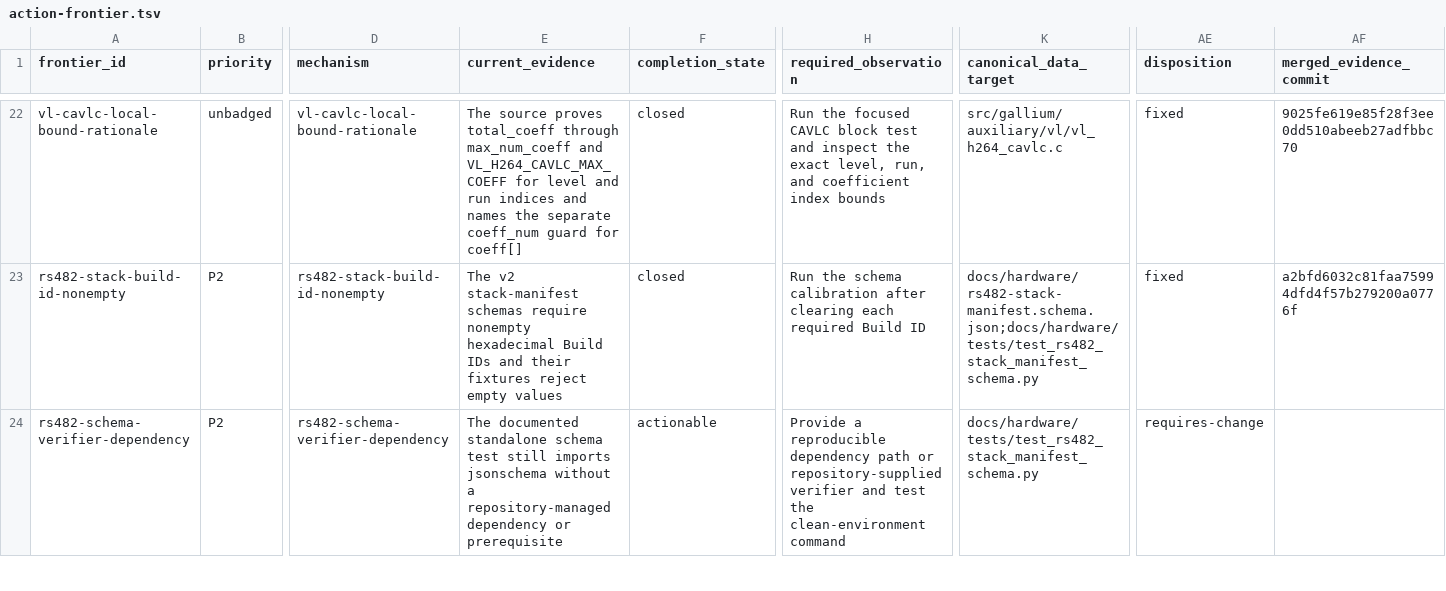
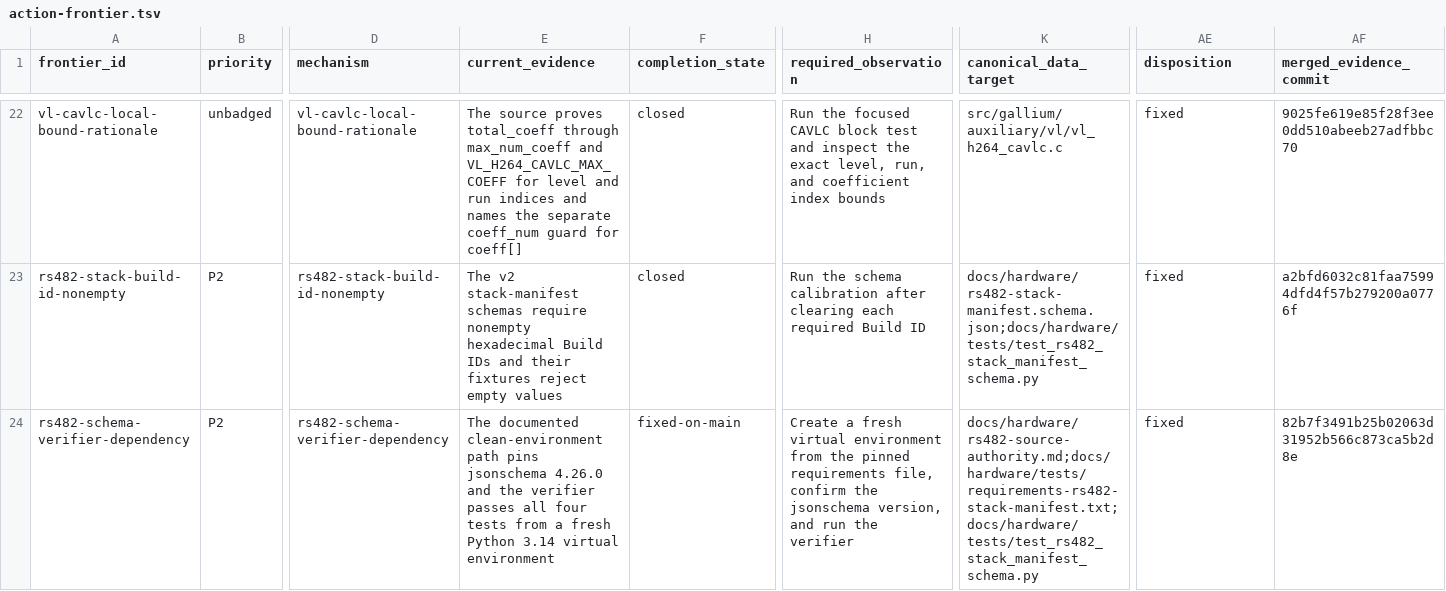
Before and after one commit to Oichkatzelesfrettschen/mesa-26-gororoba, a TSV file: build-infra/docs/review-thread-classifications/merged-thread-frontier-after-TvpLc/action-frontier.tsv, drawn as a sheet; only a part is shown, gaps mark what is left out; the diff covers the shown part only; the diff names each change by its address in the sheet, - before the commit and + after, or states it on an @@ line.

```diff
--- a/build-infra/docs/review-thread-classifications/merged-thread-frontier-after-TvpLc/action-frontier.tsv
+++ b/build-infra/docs/review-thread-classifications/merged-thread-frontier-after-TvpLc/action-frontier.tsv
-E24 (current_evidence): The documented standalone schema test still imports jsonschema without a repository-managed dependency or prerequisite
+E24 (current_evidence): The documented clean-environment path pins jsonschema 4.26.0 and the verifier passes all four tests from a fresh Python 3.14 virtual environment
-F24 (completion_state): actionable
+F24 (completion_state): fixed-on-main
-H24 (required_observation): Provide a reproducible dependency path or repository-supplied verifier and test the clean-environment command
+H24 (required_observation): Create a fresh virtual environment from the pinned requirements file, confirm the jsonschema version, and run the verifier
-K24 (canonical_data_target): docs/hardware/tests/test_rs482_stack_manifest_schema.py
+K24 (canonical_data_target): docs/hardware/rs482-source-authority.md;docs/hardware/tests/requirements-rs482-stack-manifest.txt;docs/hardware/tests/test_rs482_stack_manifest_schema.py
-AE24 (disposition): requires-change
+AE24 (disposition): fixed
-AF24 (merged_evidence_commit): (empty)
+AF24 (merged_evidence_commit): 82b7f3491b25b02063d31952b566c873ca5b2d8e
```
Also changed, not shown: 6 edited cells elsewhere in this file, build-infra/docs/review-thread-classifications/merged-thread-frontier-after-TvpLc/assessments.tsv, 1 other file.
